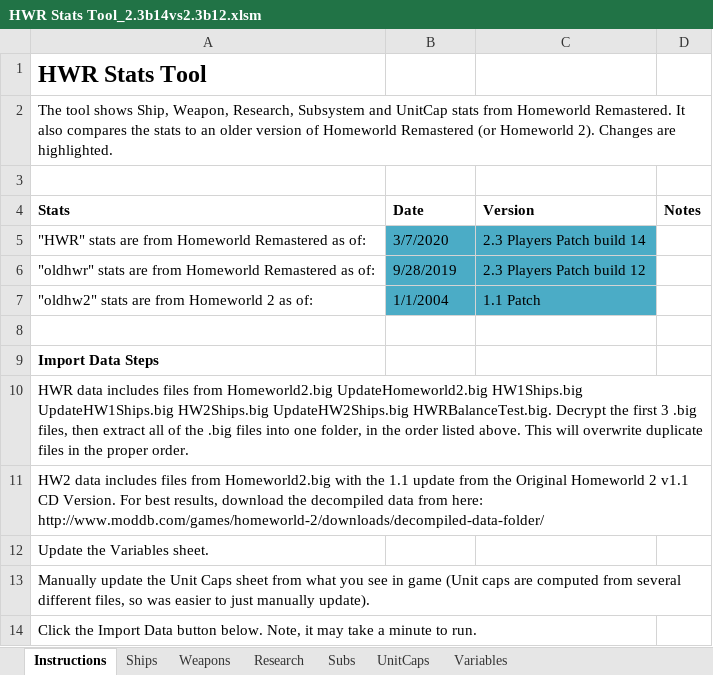
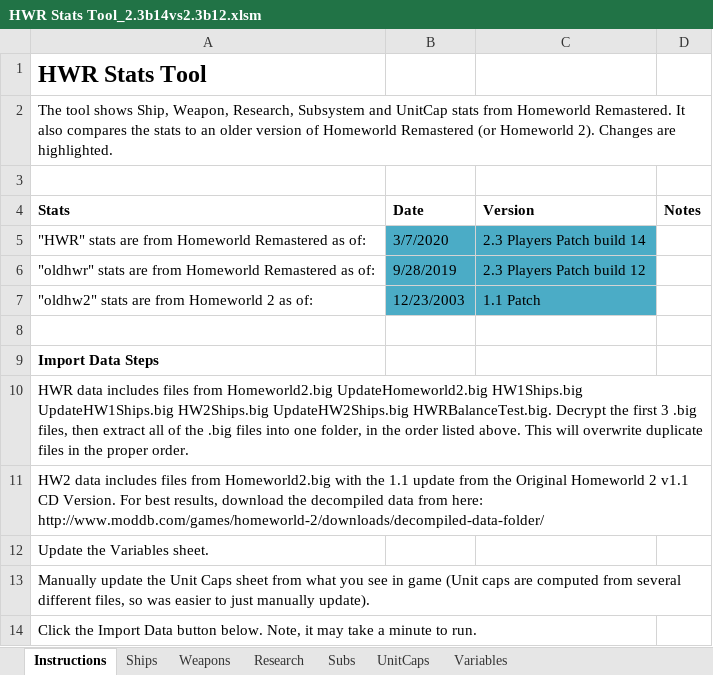
Before and after one commit to HW-PlayersPatch/File_Share, an Excel workbook: BalanceInfo/Stats Tool/20-03-07 2.3 Players Patch build 14/HWR Stats Tool_2.3b14vs2.3b12.xlsm, sheet Instructions, drawn as a sheet; values as stored, in another font and other column widths than the file's, no borders; charts and pictures not drawn; the diff names each change by its address in the sheet, - before the commit and + after, or states it on an @@ line.

```diff
--- a/BalanceInfo/Stats Tool/20-03-07 2.3 Players Patch build 14/HWR Stats Tool_2.3b14vs2.3b12.xlsm (sheet Instructions)
+++ b/BalanceInfo/Stats Tool/20-03-07 2.3 Players Patch build 14/HWR Stats Tool_2.3b14vs2.3b12.xlsm (sheet Instructions)
-B7 (Date): 1/1/2004
+B7 (Date): 12/23/2003
```
Also changed, not shown: BalanceInfo/Stats Tool/20-03-07 2.3 Players Patch build 14/HWR Stats Tool_2.3b14vs2.1.xlsm, BalanceInfo/Stats Tool/20-03-07 2.3 Players Patch build 14/HWR Stats Tool_2.3b14vs2.205.xlsm, 2 other files.
